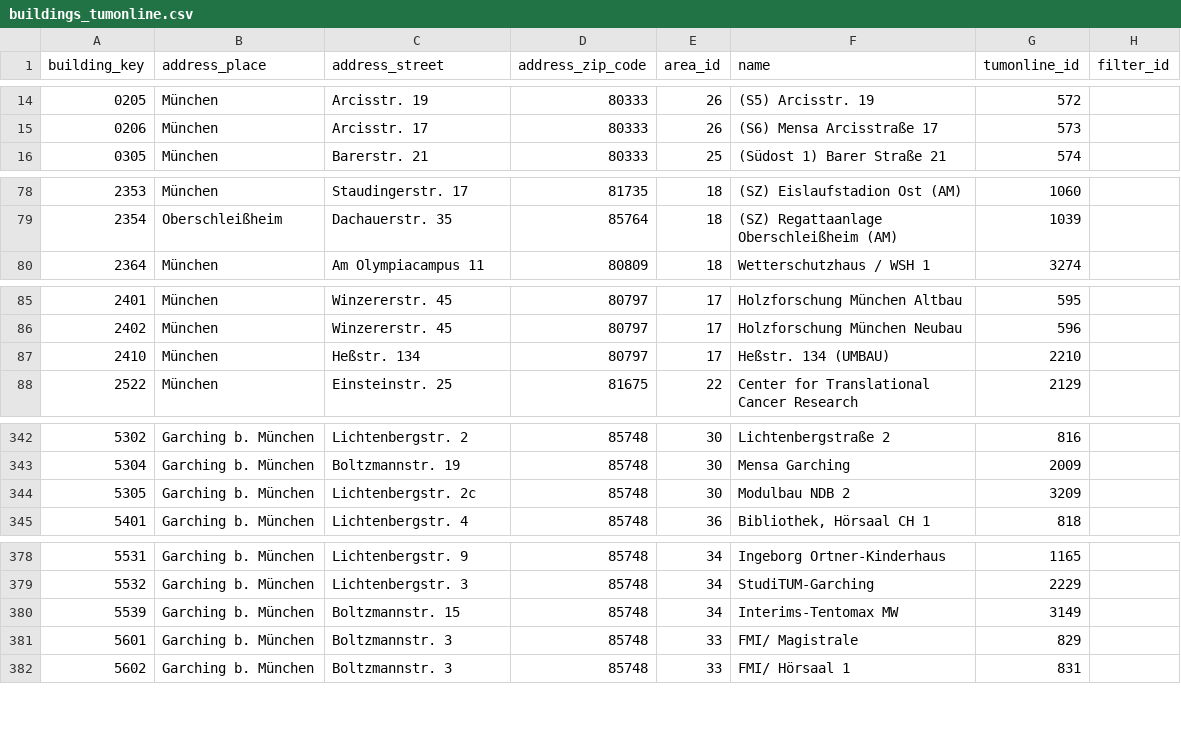
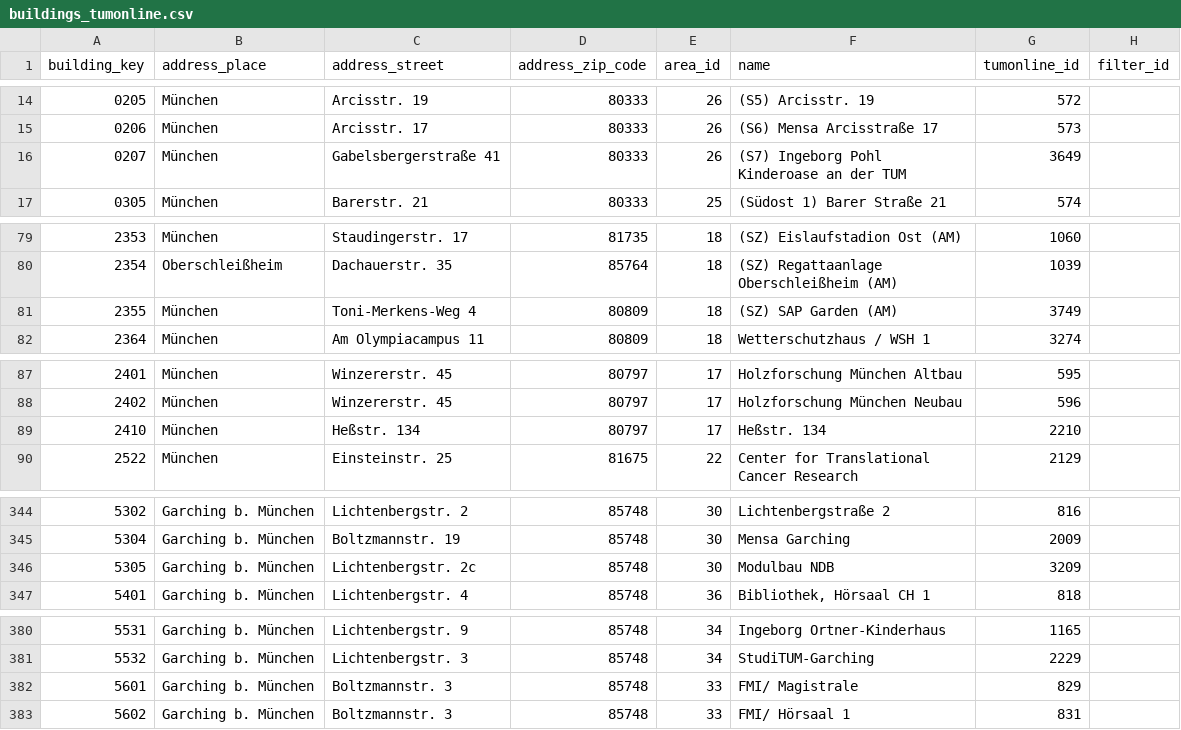
Before and after one commit to TUM-Dev/NavigaTUM, a CSV file: data/external/results/buildings_tumonline.csv, drawn as a sheet; only a part is shown, gaps mark what is left out.

```diff
--- a/data/external/results/buildings_tumonline.csv
+++ b/data/external/results/buildings_tumonline.csv
@@ -15,2 +15,3 @@ building_key,address_place,address_street,address_zip_code,area_id,name,tumonlin
 0206,München,Arcisstr. 17,80333,26,(S6) Mensa Arcisstraße 17,573,
+0207,München,Gabelsbergerstraße 41,80333,26,(S7) Ingeborg Pohl Kinderoase an der TUM,3649,
 0305,München,Barerstr. 21,80333,25,(Südost 1) Barer Straße 21,574,
@@ -79,2 +80,3 @@ building_key,address_place,address_street,address_zip_code,area_id,name,tumonlin
 2354,Oberschleißheim,Dachauerstr. 35,85764,18,(SZ) Regattaanlage Oberschleißheim (AM),1039,
+2355,München,Toni-Merkens-Weg 4,80809,18,(SZ) SAP Garden (AM),3749,
 2364,München,Am Olympiacampus 11,80809,18,Wetterschutzhaus / WSH 1,3274,
@@ -86,3 +88,3 @@ building_key,address_place,address_street,address_zip_code,area_id,name,tumonlin
 2402,München,Winzererstr. 45,80797,17,Holzforschung München Neubau,596,
-2410,München,Heßstr. 134,80797,17,Heßstr. 134 (UMBAU),2210,
+2410,München,Heßstr. 134,80797,17,Heßstr. 134,2210,
 2522,München,Einsteinstr. 25,81675,22,Center for Translational Cancer Research,2129,
@@ -343,3 +345,3 @@ building_key,address_place,address_street,address_zip_code,area_id,name,tumonlin
 5304,Garching b. München,Boltzmannstr. 19,85748,30,Mensa Garching,2009,
-5305,Garching b. München,Lichtenbergstr. 2c,85748,30,Modulbau NDB 2,3209,
+5305,Garching b. München,Lichtenbergstr. 2c,85748,30,Modulbau NDB,3209,
 5401,Garching b. München,Lichtenbergstr. 4,85748,36,"Bibliothek, Hörsaal CH 1",818,
@@ -379,3 +381,2 @@ building_key,address_place,address_street,address_zip_code,area_id,name,tumonlin
 5532,Garching b. München,Lichtenbergstr. 3,85748,34,StudiTUM-Garching,2229,
-5539,Garching b. München,Boltzmannstr. 15,85748,34,Interims-Tentomax MW,3149,
 5601,Garching b. München,Boltzmannstr. 3,85748,33,FMI/ Magistrale,829,
```
Also changed, not shown: data/external/results/orgs-de_tumonline.csv, data/external/results/orgs-en_tumonline.csv, 3 other files.
